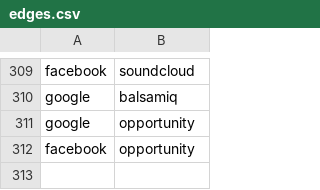
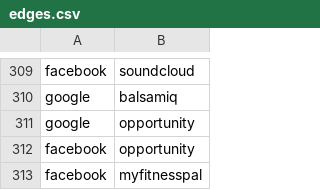
Before and after one commit to adriens/my-cloud-connections, a CSV file: edges.csv, drawn as a sheet; only a part is shown, gaps mark what is left out.

Commit message:
Added myfitnesspal

```diff
--- a/edges.csv
+++ b/edges.csv
@@ -312 +312,2 @@ google,opportunity
 facebook,opportunity
+facebook,myfitnesspal
```
